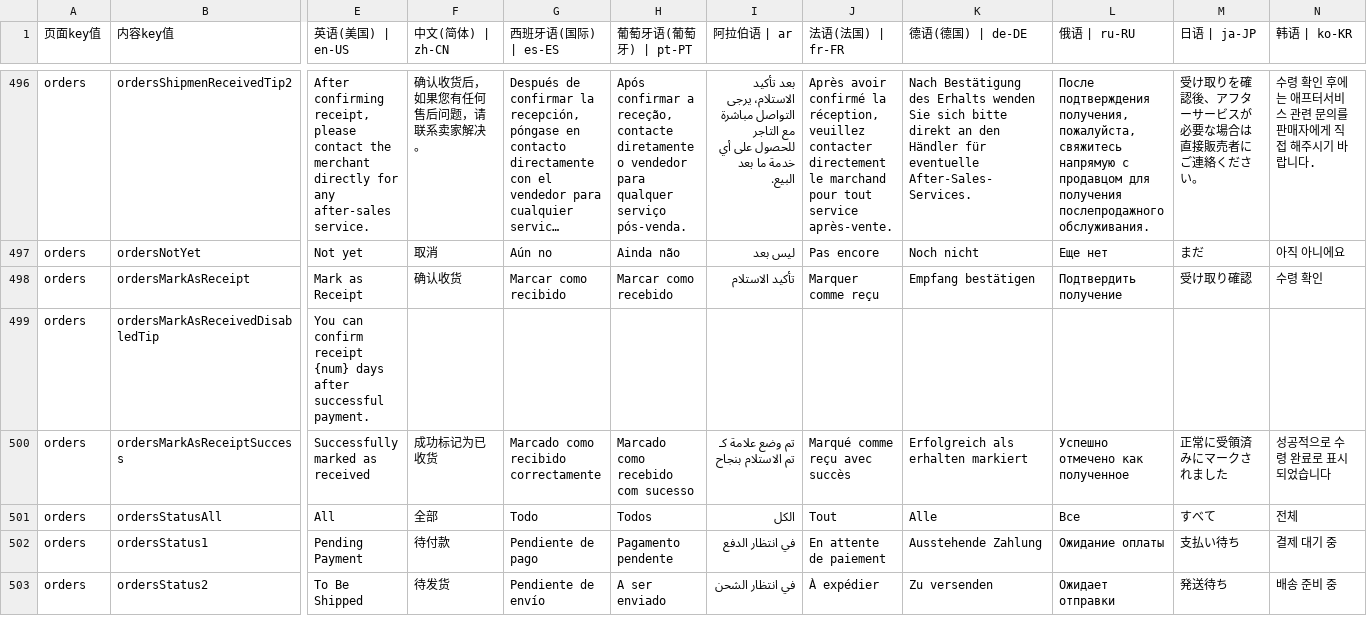
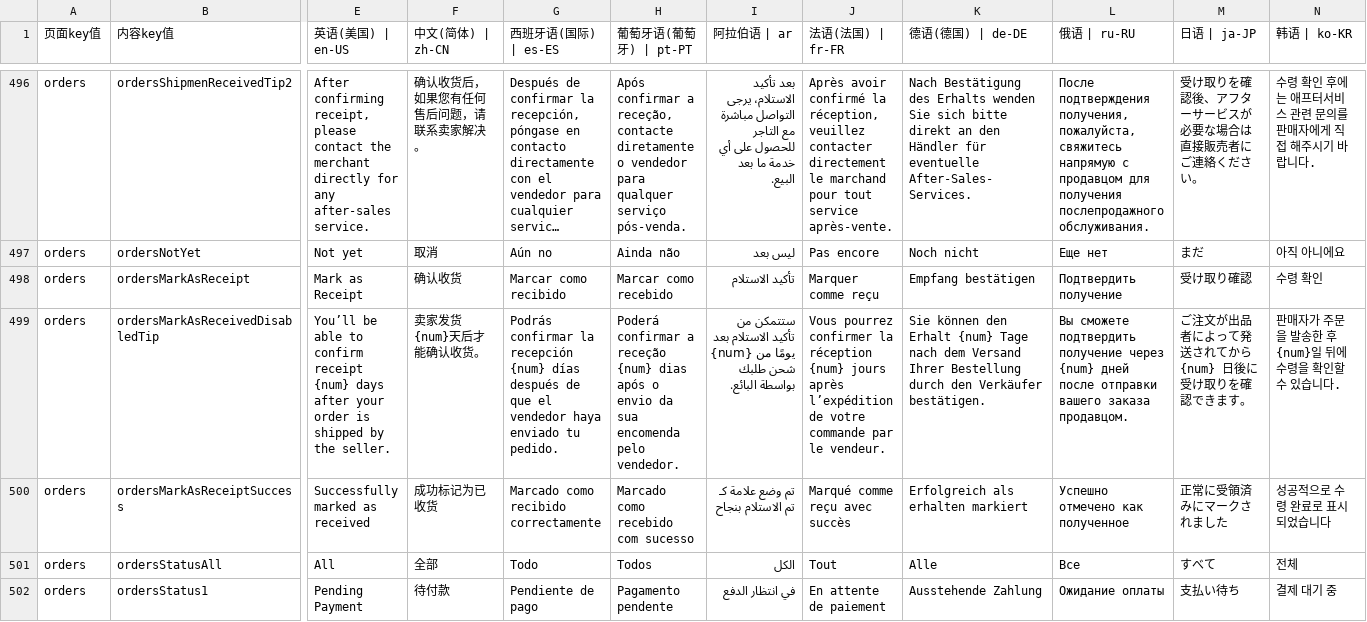
Before and after one commit to chenzhenyuan123/monorepo, a CSV file: apps/my/plugins/i18n/i18n.csv, drawn as a sheet; only a part is shown, gaps mark what is left out; the shorter side is filled out with more unchanged rows; long unchanged cells end in …; the diff covers the shown part only; the diff names each change by its address in the sheet, - before the commit and + after, or states it on an @@ line.

Commit message:
feat: 商户及分销员结算周期定制需求，卖家中心端，订单详情页，添加发货按钮禁用时的tip的国际化

```diff
--- a/apps/my/plugins/i18n/i18n.csv
+++ b/apps/my/plugins/i18n/i18n.csv
-E499 (英语(美国) | en-US): You can confirm receipt {num} days after successful payment.
+E499 (英语(美国) | en-US): You’ll be able to confirm receipt {num} days after your order is shipped by the seller.
-F499 (中文(简体) | zh-CN): (empty)
+F499 (中文(简体) | zh-CN): 卖家发货{num}天后才能确认收货。
-G499 (西班牙语(国际) | es-ES): (empty)
+G499 (西班牙语(国际) | es-ES): Podrás confirmar la recepción {num} días después de que el vendedor haya enviado tu pedido.
-H499 (葡萄牙语(葡萄牙) | pt-PT): (empty)
+H499 (葡萄牙语(葡萄牙) | pt-PT): Poderá confirmar a receção {num} dias após o envio da sua encomenda pelo vendedor.
-I499 (阿拉伯语 | ar): (empty)
+I499 (阿拉伯语 | ar): ستتمكن من تأكيد الاستلام بعد {num} يومًا من شحن طلبك بواسطة البائع.
-J499 (法语(法国) | fr-FR): (empty)
+J499 (法语(法国) | fr-FR): Vous pourrez confirmer la réception {num} jours après l’expédition de votre commande par le vendeur.
-K499 (德语(德国) | de-DE): (empty)
+K499 (德语(德国) | de-DE): Sie können den Erhalt {num} Tage nach dem Versand Ihrer Bestellung durch den Verkäufer bestätigen.
-L499 (俄语 | ru-RU): (empty)
+L499 (俄语 | ru-RU): Вы сможете подтвердить получение через {num} дней после отправки вашего заказа продавцом.
-M499 (日语 | ja-JP): (empty)
+M499 (日语 | ja-JP): ご注文が出品者によって発送されてから {num} 日後に受け取りを確認できます。
-N499 (韩语 | ko-KR): (empty)
+N499 (韩语 | ko-KR): 판매자가 주문을 발송한 후 {num}일 뒤에 수령을 확인할 수 있습니다.
```
Also changed, not shown: 3 edited cells elsewhere in this file.
